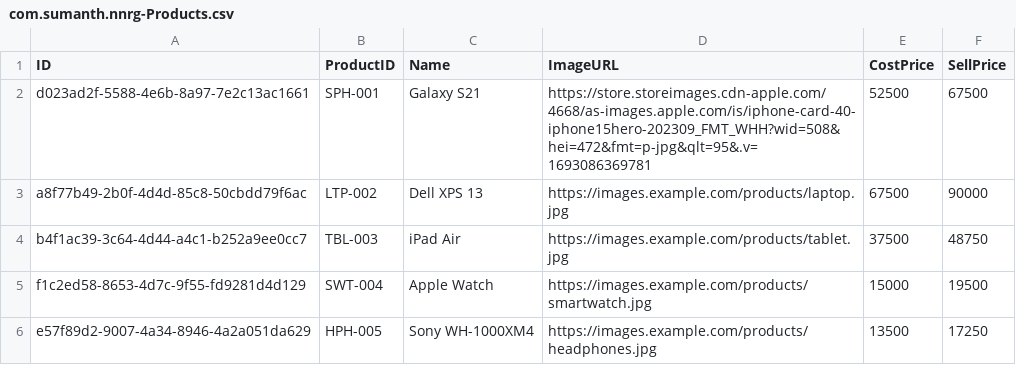
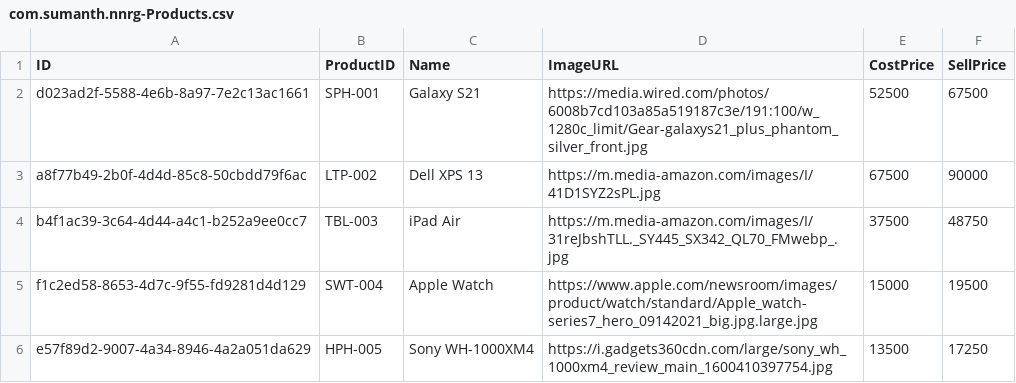
Before and after one commit to kotha32/DAY-1, a CSV file: db/data/com.sumanth.nnrg-Products.csv, drawn as a sheet.

```diff
--- a/db/data/com.sumanth.nnrg-Products.csv
+++ b/db/data/com.sumanth.nnrg-Products.csv
@@ -1,6 +1,6 @@
 ID,ProductID,Name,ImageURL,CostPrice,SellPrice
-d023ad2f-5588-4e6b-8a97-7e2c13ac1661,SPH-001,Galaxy S21,https://store.storeimages.cdn-apple.com/4668/as-images.apple.com/is/iphone-card-40-iphone15hero-202309_FMT_WHH?wid=508&hei=472&fmt=p-jpg&qlt=95&.v=1693086369781,52500,67500
-a8f77b49-2b0f-4d4d-85c8-50cbdd79f6ac,LTP-002,Dell XPS 13,https://images.example.com/products/laptop.jpg,67500,90000
-b4f1ac39-3c64-4d44-a4c1-b252a9ee0cc7,TBL-003,iPad Air,https://images.example.com/products/tablet.jpg,37500,48750
-f1c2ed58-8653-4d7c-9f55-fd9281d4d129,SWT-004,Apple Watch,https://images.example.com/products/smartwatch.jpg,15000,19500
-e57f89d2-9007-4a34-8946-4a2a051da629,HPH-005,Sony WH-1000XM4,https://images.example.com/products/headphones.jpg,13500,17250
+d023ad2f-5588-4e6b-8a97-7e2c13ac1661,SPH-001,Galaxy S21,https://media.wired.com/photos/6008b7cd103a85a519187c3e/191:100/w_1280c_limit/Gear-galaxys21_plus_phantom_silver_front.jpg,52500,67500
+a8f77b49-2b0f-4d4d-85c8-50cbdd79f6ac,LTP-002,Dell XPS 13,https://m.media-amazon.com/images/I/41D1SYZ2sPL.jpg,67500,90000
+b4f1ac39-3c64-4d44-a4c1-b252a9ee0cc7,TBL-003,iPad Air,https://m.media-amazon.com/images/I/31reJbshTLL._SY445_SX342_QL70_FMwebp_.jpg,37500,48750
+f1c2ed58-8653-4d7c-9f55-fd9281d4d129,SWT-004,Apple Watch,https://www.apple.com/newsroom/images/product/watch/standard/Apple_watch-series7_hero_09142021_big.jpg.large.jpg,15000,19500
+e57f89d2-9007-4a34-8946-4a2a051da629,HPH-005,Sony WH-1000XM4,https://i.gadgets360cdn.com/large/sony_wh_1000xm4_review_main_1600410397754.jpg,13500,17250
```
Also changed, not shown: 3 other files.
